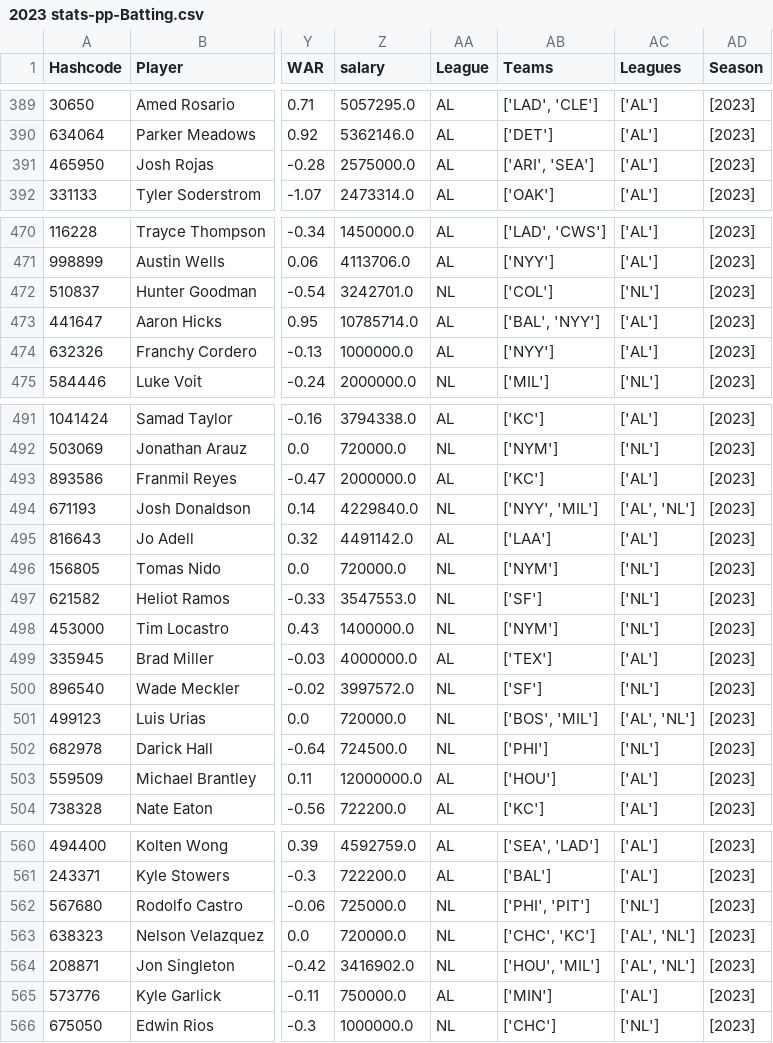
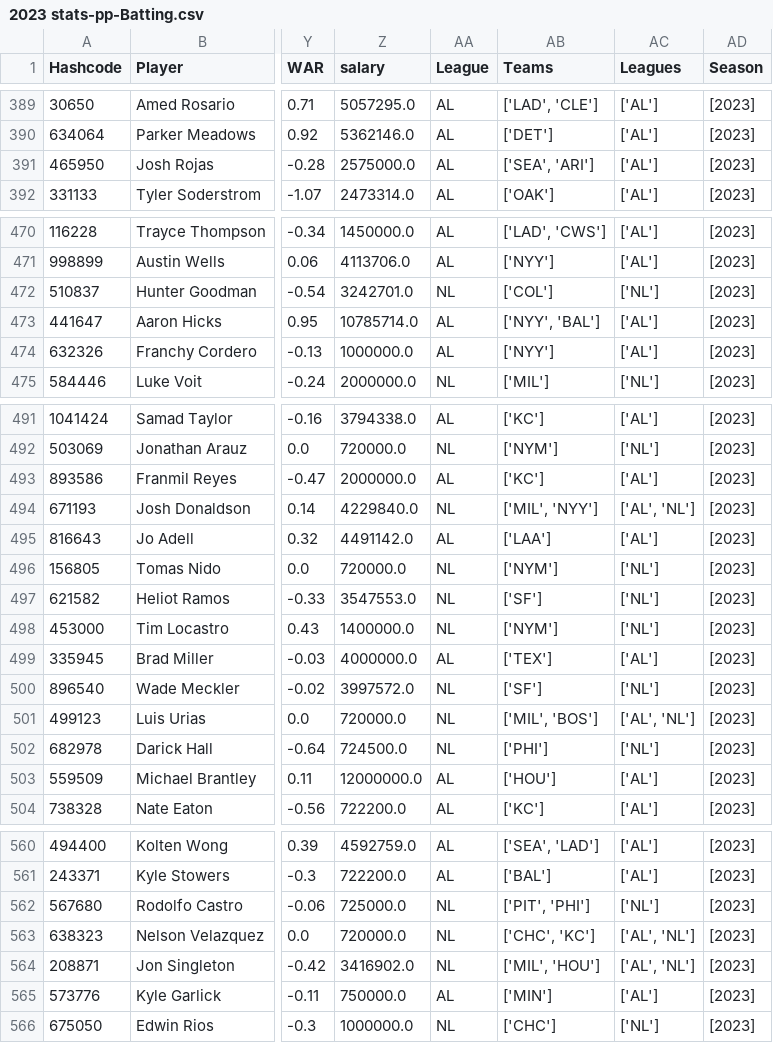
Before and after one commit to JimMaastricht5/baseballsim, a CSV file: 2023 stats-pp-Batting.csv, drawn as a sheet; only a part is shown, gaps mark what is left out; the diff covers the shown part only; the diff names each change by its address in the sheet, - before the commit and + after, or states it on an @@ line.

```diff
--- a/2023 stats-pp-Batting.csv
+++ b/2023 stats-pp-Batting.csv
-AB391 (Teams): ['ARI', 'SEA']
+AB391 (Teams): ['SEA', 'ARI']
-AB473 (Teams): ['BAL', 'NYY']
+AB473 (Teams): ['NYY', 'BAL']
-AB494 (Teams): ['NYY', 'MIL']
+AB494 (Teams): ['MIL', 'NYY']
-AB501 (Teams): ['BOS', 'MIL']
+AB501 (Teams): ['MIL', 'BOS']
-AB562 (Teams): ['PHI', 'PIT']
+AB562 (Teams): ['PIT', 'PHI']
-AB564 (Teams): ['HOU', 'MIL']
+AB564 (Teams): ['MIL', 'HOU']
```
Also changed, not shown: 20 edited cells elsewhere in this file, 2023 stats-pp-Pitching.csv, 2024 New-Season-stats-pp-Batting.csv, 4 other files.
